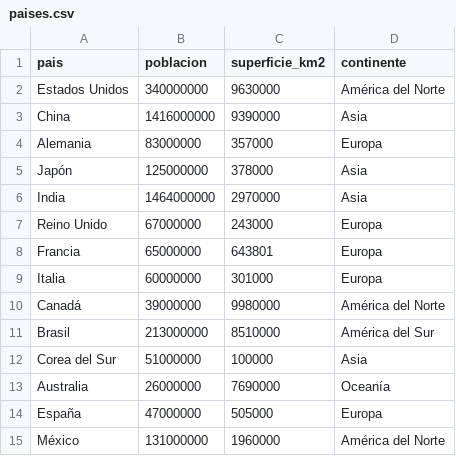
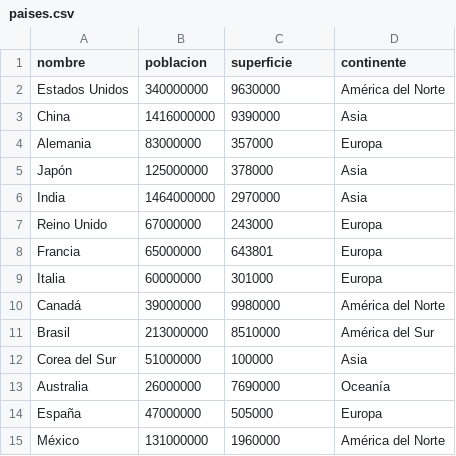
Before and after one commit to SantiagoAdan/TP1-TUP, a CSV file: paises.csv, drawn as a sheet.

Commit message:
cambio cabecera csv

```diff
--- a/paises.csv
+++ b/paises.csv
@@ -1,2 +1,2 @@
-pais,poblacion,superficie_km2,continente
+nombre,poblacion,superficie,continente
 Estados Unidos,340000000,9630000,América del Norte
```
